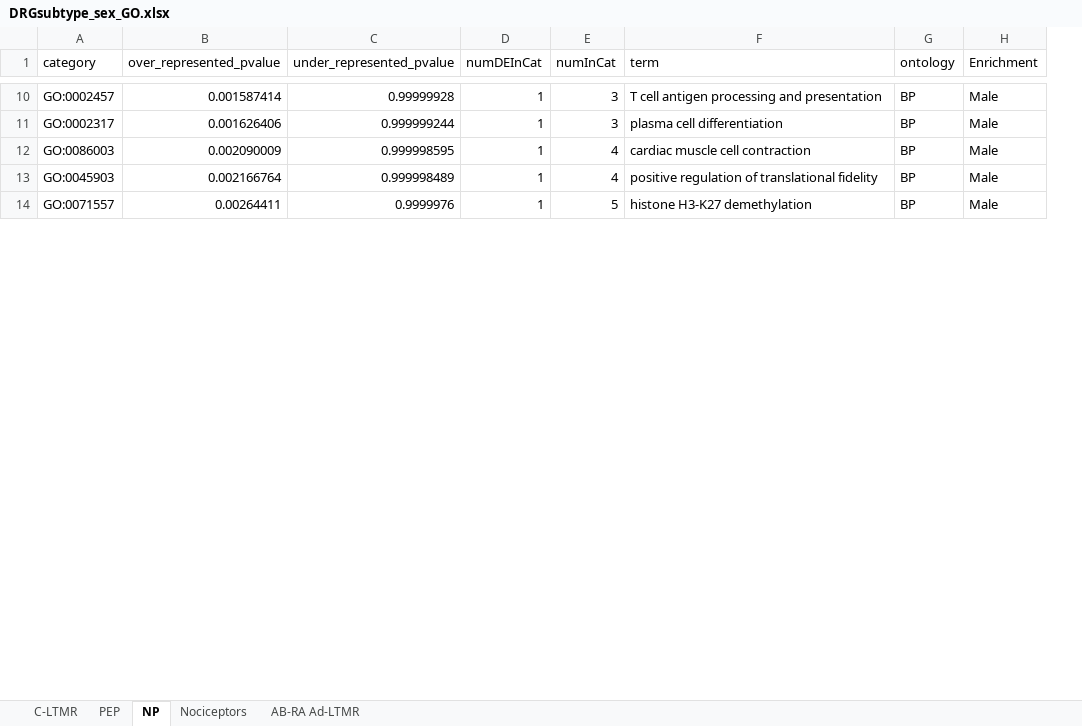
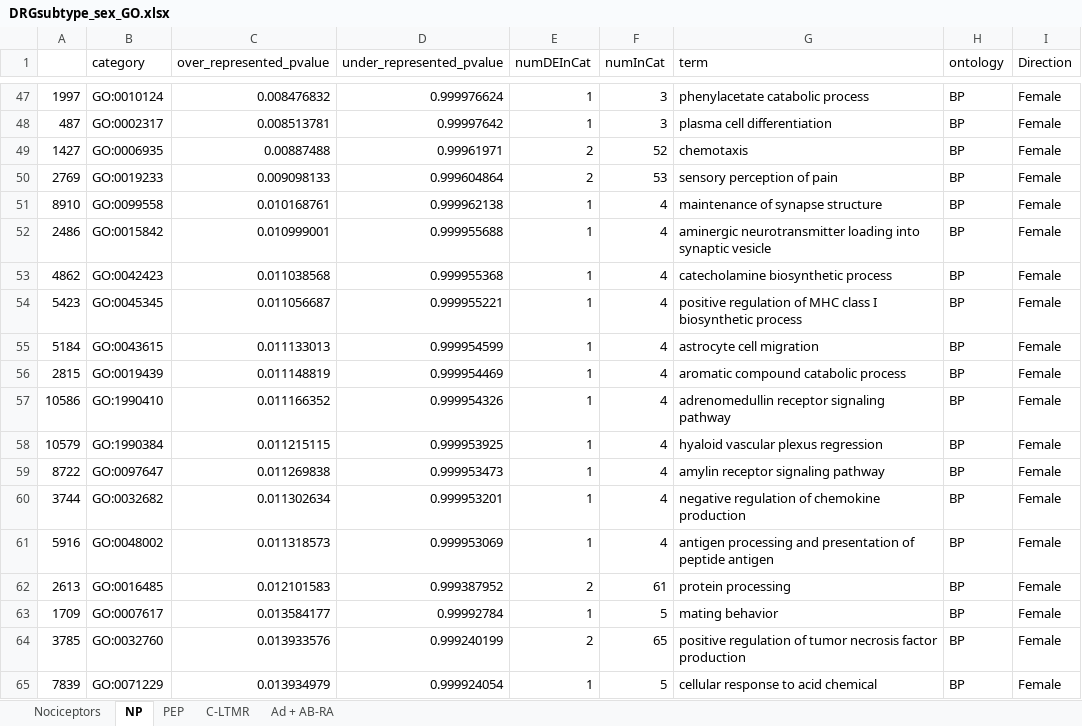
Before and after one commit to aliibarry/bulkseq-tables, an Excel workbook: DRGsubtype_sex_GO.xlsx, sheet NP, drawn as a sheet; only a part is shown, gaps mark what is left out; values as stored, in another font and other column widths than the file's, no borders; removed rows and columns are numbered as before the commit, all else as after; the diff covers the shown part only; the diff names each change by its address in the sheet, - before the commit and + after, or states it on an @@ line.

```diff
--- a/DRGsubtype_sex_GO.xlsx (sheet NP)
+++ b/DRGsubtype_sex_GO.xlsx (sheet NP)
-sheet tab: AB-RA Ad-LTMR
+sheet tab: Ad + AB-RA
@@ sheet tab order changed: Nociceptors | NP | PEP | C-LTMR | Ad + AB-RA @@
+column A, rows 47-48: 1997 | 487; rows 55-56: 5184 | 2815; row 63: 1709
-column H (Enrichment), rows 10-14: all Male
+column I (Direction), rows 47-48: Female | Female; rows 55-56: Female | Female; row 63: Female
-B47 (category): GO:0002457
+B47 (category): GO:0010124
-C47 (over_represented_pvalue): 0.001587414
+C47 (over_represented_pvalue): 0.008476832
-D47 (under_represented_pvalue): 0.99999928
+D47 (under_represented_pvalue): 0.999976624
-G47 (term): T cell antigen processing and presentation
+G47 (term): phenylacetate catabolic process
-C48 (over_represented_pvalue): 0.001626406
+C48 (over_represented_pvalue): 0.008513781
-D48 (under_represented_pvalue): 0.999999244
+D48 (under_represented_pvalue): 0.99997642
+row 49: 1427 | GO:0006935 | 0.00887488 | 0.99961971 | 2 | 52 | chemotaxis | BP | Female
+row 50: 2769 | GO:0019233 | 0.009098133 | 0.999604864 | 2 | 53 | sensory perception of pain | BP | Female
+row 51: 8910 | GO:0099558 | 0.010168761 | 0.999962138 | 1 | 4 | maintenance of synapse structure | BP | Female
+row 52: 2486 | GO:0015842 | 0.010999001 | 0.999955688 | 1 | 4 | aminergic neurotransmitter loading into synaptic vesicle | BP | Female
+row 53: 4862 | GO:0042423 | 0.011038568 | 0.999955368 | 1 | 4 | catecholamine biosynthetic process | BP | Female
+row 54: 5423 | GO:0045345 | 0.011056687 | 0.999955221 | 1 | 4 | positive regulation of MHC class I biosynthetic process | BP | Female
-B55 (category): GO:0086003
+B55 (category): GO:0043615
-C55 (over_represented_pvalue): 0.002090009
+C55 (over_represented_pvalue): 0.011133013
-D55 (under_represented_pvalue): 0.999998595
+D55 (under_represented_pvalue): 0.999954599
-G55 (term): cardiac muscle cell contraction
+G55 (term): astrocyte cell migration
-B56 (category): GO:0045903
+B56 (category): GO:0019439
-C56 (over_represented_pvalue): 0.002166764
+C56 (over_represented_pvalue): 0.011148819
-D56 (under_represented_pvalue): 0.999998489
+D56 (under_represented_pvalue): 0.999954469
-G56 (term): positive regulation of translational fidelity
+G56 (term): aromatic compound catabolic process
+row 57: 10586 | GO:1990410 | 0.011166352 | 0.999954326 | 1 | 4 | adrenomedullin receptor signaling pathway | BP | Female
+row 58: 10579 | GO:1990384 | 0.011215115 | 0.999953925 | 1 | 4 | hyaloid vascular plexus regression | BP | Female
+row 59: 8722 | GO:0097647 | 0.011269838 | 0.999953473 | 1 | 4 | amylin receptor signaling pathway | BP | Female
+row 60: 3744 | GO:0032682 | 0.011302634 | 0.999953201 | 1 | 4 | negative regulation of chemokine production | BP | Female
+row 61: 5916 | GO:0048002 | 0.011318573 | 0.999953069 | 1 | 4 | antigen processing and presentation of peptide antigen | BP | Female
+row 62: 2613 | GO:0016485 | 0.012101583 | 0.999387952 | 2 | 61 | protein processing | BP | Female
-B63 (category): GO:0071557
+B63 (category): GO:0007617
-C63 (over_represented_pvalue): 0.00264411
+C63 (over_represented_pvalue): 0.013584177
-D63 (under_represented_pvalue): 0.9999976
+D63 (under_represented_pvalue): 0.99992784
-G63 (term): histone H3-K27 demethylation
+G63 (term): mating behavior
+row 64: 3785 | GO:0032760 | 0.013933576 | 0.999240199 | 2 | 65 | positive regulation of tumor necrosis factor production | BP | Female
+row 65: 7839 | GO:0071229 | 0.013934979 | 0.999924054 | 1 | 5 | cellular response to acid chemical | BP | Female
```
Also changed, not shown: 135 added rows, 8 removed rows and 55 edited cells elsewhere in this sheet, sheet PEP, sheet Nociceptors, sheet C-LTMR.
